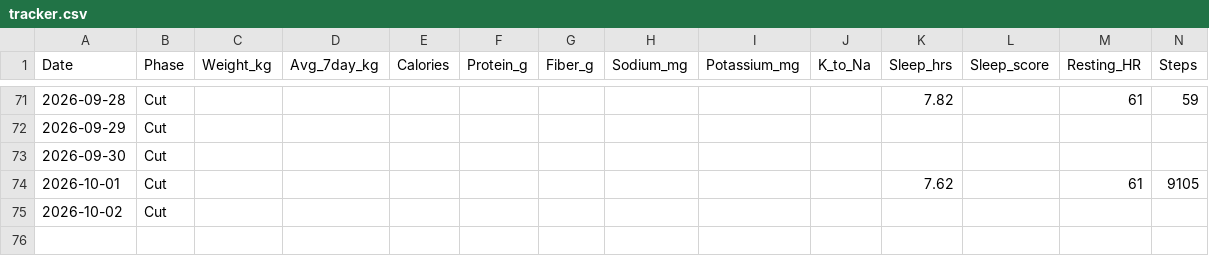
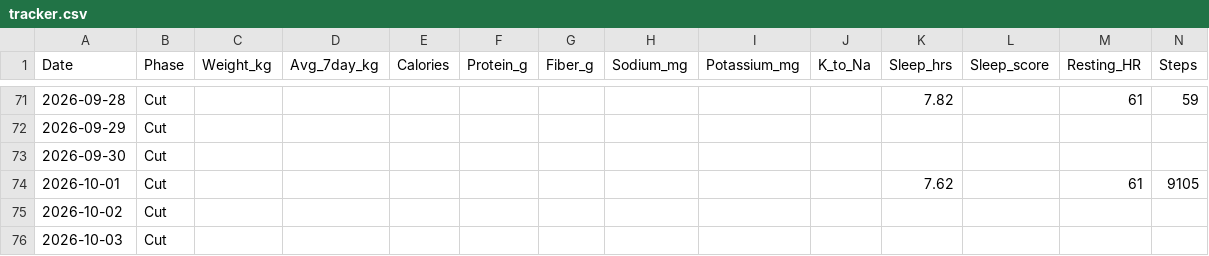
Before and after one commit to zyrxun/body-and-mind, a CSV file: tracker.csv, drawn as a sheet; only a part is shown, gaps mark what is left out; rows hold the shown columns only; the diff names each change by its address in the sheet, - before the commit and + after, or states it on an @@ line.

Commit message:
auto: health sync

```diff
--- a/tracker.csv
+++ b/tracker.csv
+row 76: 2026-10-03 | Cut
```
